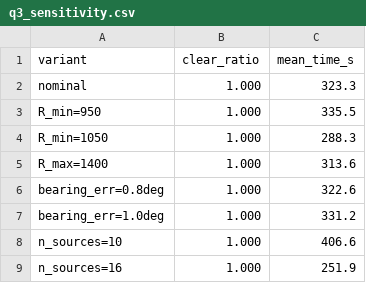
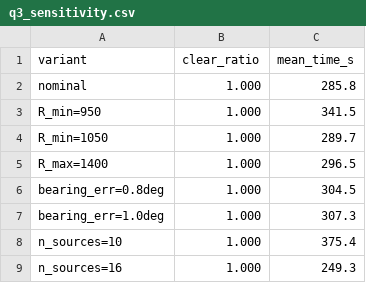
Before and after one commit to ZYAONS/cumcm-2026-b-attempts-and-thoughts, a CSV file: data/q3_sensitivity.csv, drawn as a sheet.

```diff
--- a/data/q3_sensitivity.csv
+++ b/data/q3_sensitivity.csv
@@ -1,9 +1,9 @@
 variant,clear_ratio,mean_time_s
-nominal,1.000,323.3
-R_min=950,1.000,335.5
-R_min=1050,1.000,288.3
-R_max=1400,1.000,313.6
-bearing_err=0.8deg,1.000,322.6
-bearing_err=1.0deg,1.000,331.2
-n_sources=10,1.000,406.6
-n_sources=16,1.000,251.9
+nominal,1.000,285.8
+R_min=950,1.000,341.5
+R_min=1050,1.000,289.7
+R_max=1400,1.000,296.5
+bearing_err=0.8deg,1.000,304.5
+bearing_err=1.0deg,1.000,307.3
+n_sources=10,1.000,375.4
+n_sources=16,1.000,249.3
```
Also changed, not shown: data/q3_cases.csv, data/q4_alldir_cases.csv, 44 other files.
